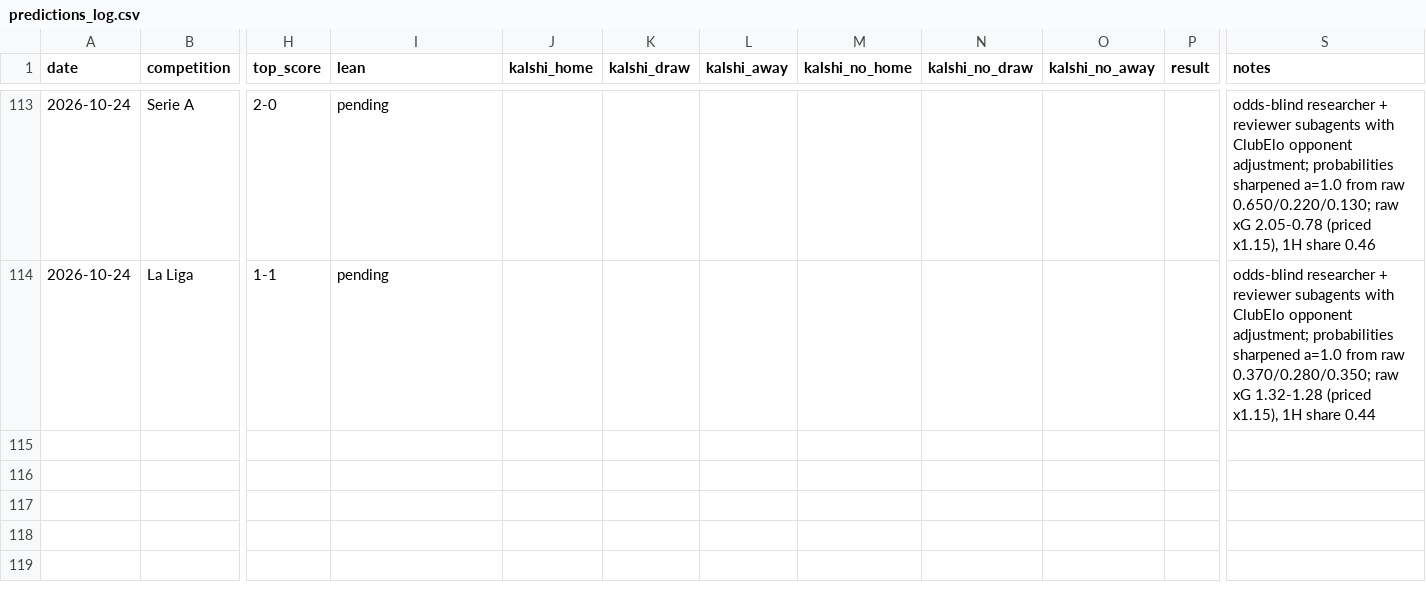
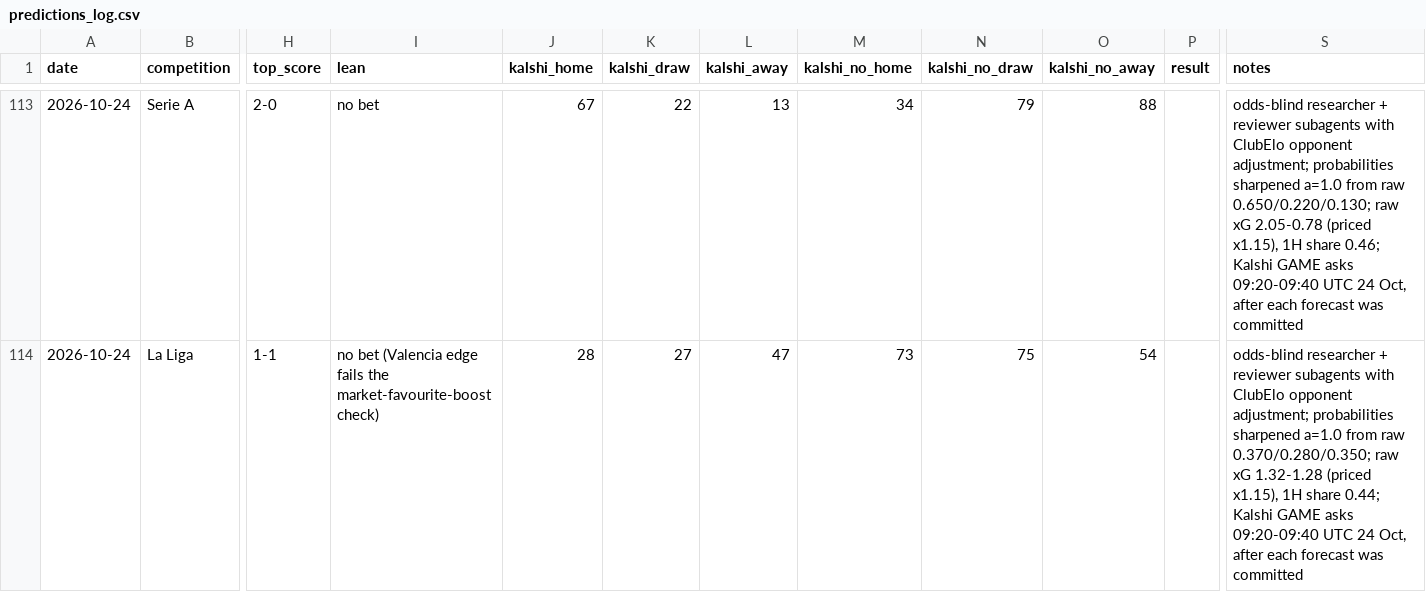
Before and after one commit to bobaoxu2001/Quantitative-Finance, a CSV file: football/predictions_log.csv, drawn as a sheet; only a part is shown, gaps mark what is left out; the diff covers the shown part only; the diff names each change by its address in the sheet, - before the commit and + after, or states it on an @@ line.

```diff
--- a/football/predictions_log.csv
+++ b/football/predictions_log.csv
-I113 (lean): pending
+I113 (lean): no bet
-J113 (kalshi_home): (empty)
+J113 (kalshi_home): 67
-K113 (kalshi_draw): (empty)
+K113 (kalshi_draw): 22
-L113 (kalshi_away): (empty)
+L113 (kalshi_away): 13
-M113 (kalshi_no_home): (empty)
+M113 (kalshi_no_home): 34
-N113 (kalshi_no_draw): (empty)
+N113 (kalshi_no_draw): 79
-O113 (kalshi_no_away): (empty)
+O113 (kalshi_no_away): 88
-S113 (notes): …1H share 0.46
+S113 (notes): …1H share 0.46; Kalshi GAME asks 09:20-09:40 UTC 24 Oct, after each forecast was committed
-I114 (lean): pending
+I114 (lean): no bet (Valencia edge fails the market-favourite-boost check)
-J114 (kalshi_home): (empty)
+J114 (kalshi_home): 28
-K114 (kalshi_draw): (empty)
+K114 (kalshi_draw): 27
-L114 (kalshi_away): (empty)
+L114 (kalshi_away): 47
-M114 (kalshi_no_home): (empty)
+M114 (kalshi_no_home): 73
-N114 (kalshi_no_draw): (empty)
+N114 (kalshi_no_draw): 75
-O114 (kalshi_no_away): (empty)
+O114 (kalshi_no_away): 54
-S114 (notes): …1H share 0.44
+S114 (notes): …1H share 0.44; Kalshi GAME asks 09:20-09:40 UTC 24 Oct, after each forecast was committed
```
Also changed, not shown: 64 edited cells elsewhere in this file.
